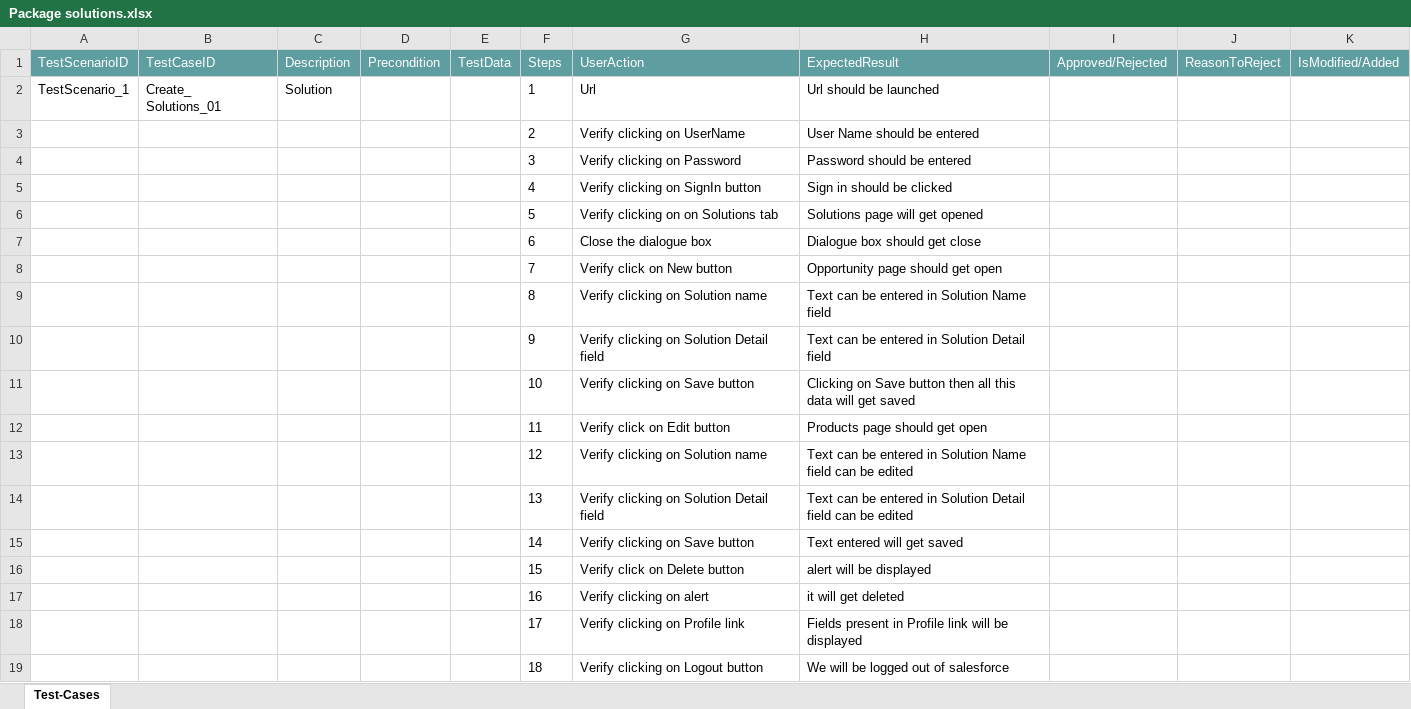
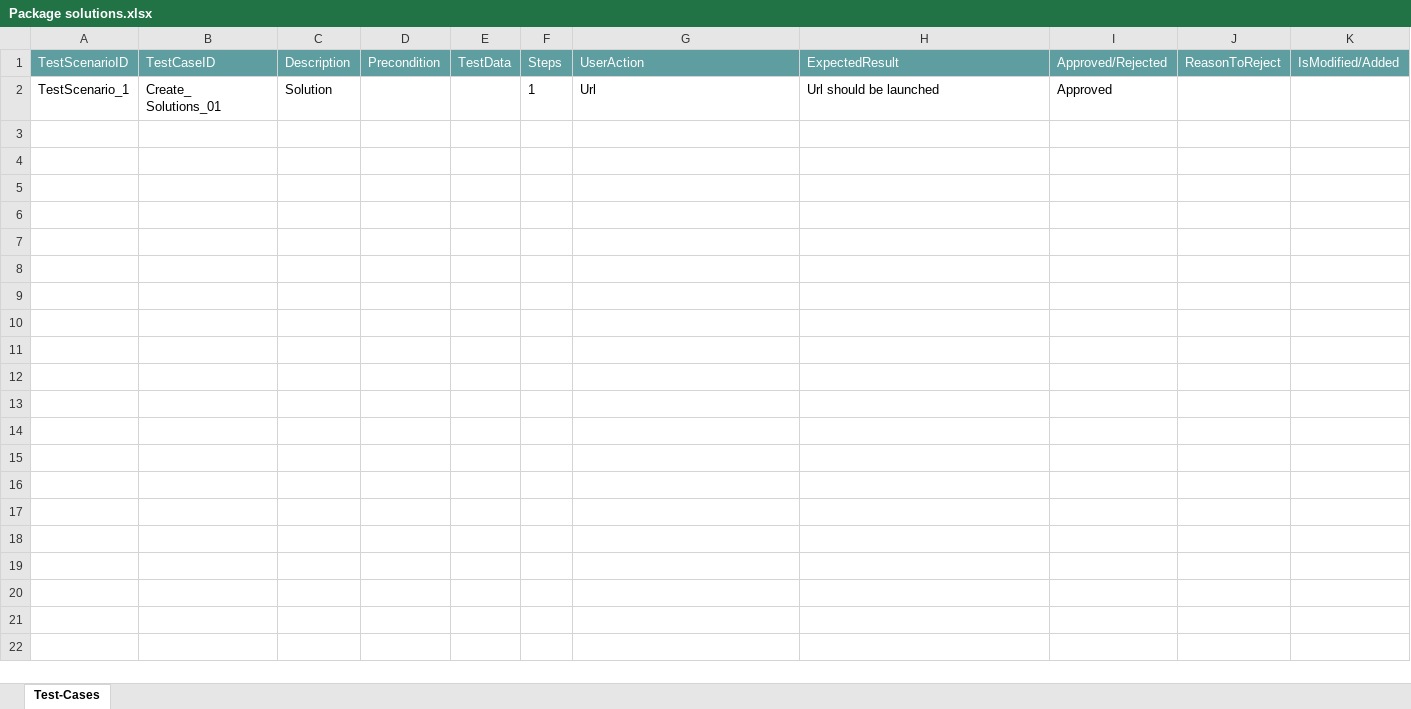
Before and after one commit to ShaikMohamedIrfan/NewURLProjectOne, an Excel workbook: Package solutions.xlsx, sheet Test-Cases, drawn as a sheet; values as stored, in another font and other column widths than the file's, no borders; table styles not drawn; the diff names each change by its address in the sheet, - before the commit and + after, or states it on an @@ line.

Commit message:
Add files via upload

```diff
--- a/Package solutions.xlsx (sheet Test-Cases)
+++ b/Package solutions.xlsx (sheet Test-Cases)
-I2 (Approved/Rejected): (empty)
+I2 (Approved/Rejected): Approved
@@ row 3 hidden:  |  |  |  |  | 2 | Verify clicking on UserName | User Name should be entered @@
@@ row 4 hidden:  |  |  |  |  | 3 | Verify clicking on Password | Password should be entered @@
@@ row 5 hidden:  |  |  |  |  | 4 | Verify clicking on SignIn button | Sign in should be clicked @@
@@ row 6 hidden:  |  |  |  |  | 5 | Verify clicking on on Solutions tab | Solutions page will get opened @@
@@ row 7 hidden:  |  |  |  |  | 6 | Close the dialogue box | Dialogue box should get close @@
@@ row 8 hidden:  |  |  |  |  | 7 | Verify click on New button | Opportunity page should get open @@
@@ row 9 hidden:  |  |  |  |  | 8 | Verify clicking on Solution name | Text can be entered in Solution Name field @@
@@ row 10 hidden:  |  |  |  |  | 9 | Verify clicking on Solution Detail field | Text can be entered in Solution Detail field @@
@@ row 11 hidden:  |  |  |  |  | 10 | Verify clicking on Save button | Clicking on Save button then all this data will get saved @@
@@ row 12 hidden:  |  |  |  |  | 11 | Verify click on Edit button | Products page should get open @@
@@ row 13 hidden:  |  |  |  |  | 12 | Verify clicking on Solution name | Text can be entered in Solution Name field can be edited @@
@@ row 14 hidden:  |  |  |  |  | 13 | Verify clicking on Solution Detail field | Text can be entered in Solution Detail field can be edited @@
@@ row 15 hidden:  |  |  |  |  | 14 | Verify clicking on Save button | Text entered will get saved @@
@@ row 16 hidden:  |  |  |  |  | 15 | Verify click on Delete button | alert will be displayed @@
@@ row 17 hidden:  |  |  |  |  | 16 | Verify clicking on alert | it will get deleted @@
@@ row 18 hidden:  |  |  |  |  | 17 | Verify clicking on Profile link | Fields present in Profile link will be displayed @@
@@ row 19 hidden:  |  |  |  |  | 18 | Verify clicking on Logout button | We will be logged out of salesforce @@
```
